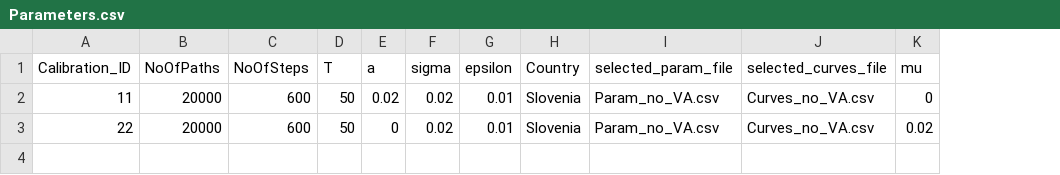
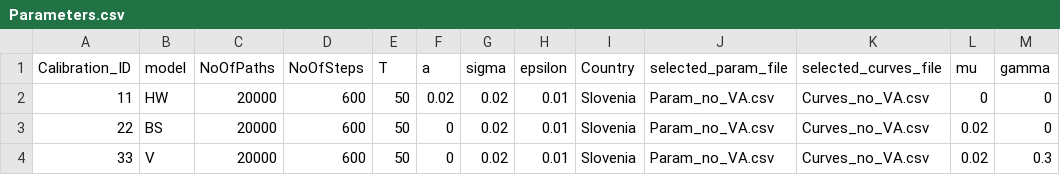
Before and after one commit to open-source-modelling/Light_Economic_Generator, a CSV file: Parameters.csv, drawn as a sheet; the diff names each change by its address in the sheet, - before the commit and + after, or states it on an @@ line.

```diff
--- a/Parameters.csv
+++ b/Parameters.csv
+column B (model), rows 2-3: HW | BS
+column M (gamma), rows 2-3: 0 | 0
+row 4: 33 | V | 20000 | 600 | 50 | 0 | 0.02 | 0.01 | Slovenia | Param_no_VA.csv | Curves_no_VA.csv | 0.02 | 0.3
```
Also changed, not shown: 4 other files.
